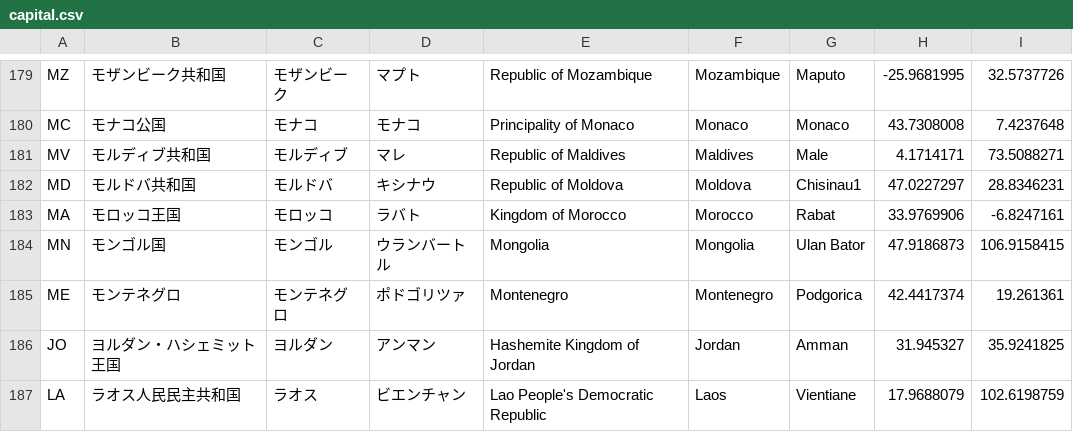
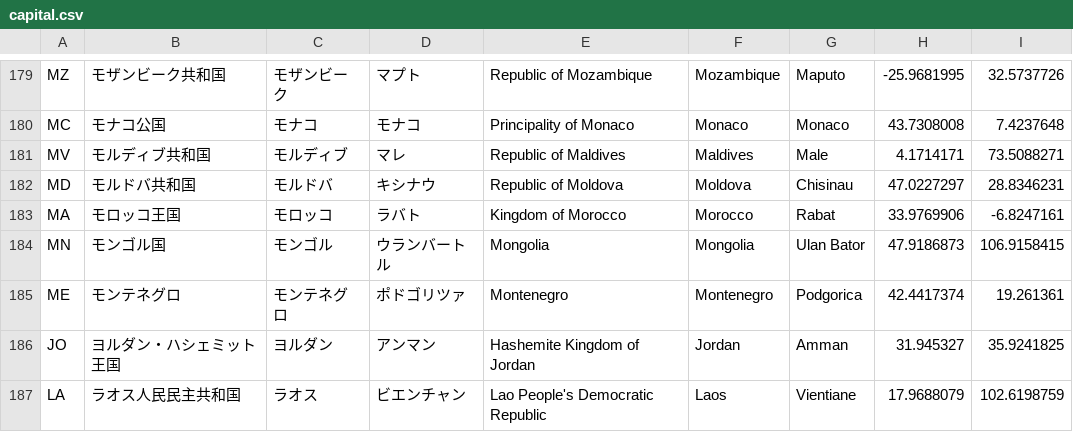
Before and after one commit to ok2nd/leaflet, a CSV file: csv/capital.csv, drawn as a sheet; only a part is shown, gaps mark what is left out.

Commit message:
2022.6.6

```diff
--- a/csv/capital.csv
+++ b/csv/capital.csv
@@ -181,3 +181,3 @@ MC	モナコ公国	モナコ	モナコ	Principality of Monaco	Monaco	Monaco	43.7
 MV	モルディブ共和国	モルディブ	マレ	Republic of Maldives	Maldives	Male	4.1714171	73.5088271
-MD	モルドバ共和国	モルドバ	キシナウ	Republic of Moldova	Moldova	Chisinau1	47.0227297	28.8346231
+MD	モルドバ共和国	モルドバ	キシナウ	Republic of Moldova	Moldova	Chisinau	47.0227297	28.8346231
 MA	モロッコ王国	モロッコ	ラバト	Kingdom of Morocco	Morocco	Rabat	33.9769906	-6.8247161
```
